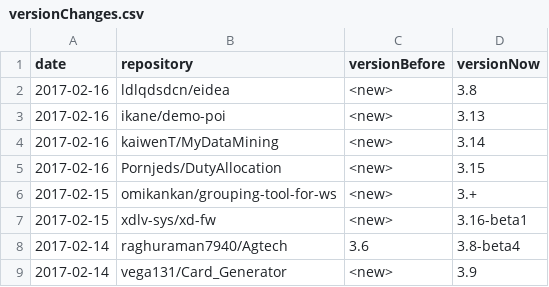
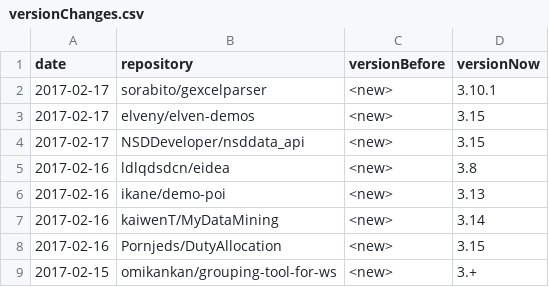
Before and after one commit to centic9/github-version-statistics, a CSV file: docs/_data/versionChanges.csv, drawn as a sheet; only a part is shown; the shorter side is filled out with more unchanged rows.

```diff
--- a/docs/_data/versionChanges.csv
+++ b/docs/_data/versionChanges.csv
@@ -1,2 +1,5 @@
 date,repository,versionBefore,versionNow
+2017-02-17,sorabito/gexcelparser,<new>,3.10.1
+2017-02-17,elveny/elven-demos,<new>,3.15
+2017-02-17,NSDDeveloper/nsddata_api,<new>,3.15
 2017-02-16,ldlqdsdcn/eidea,<new>,3.8
```
Also changed, not shown: docs/resultsAll.csv, docs/resultsCurrent.csv, 2 other files.
